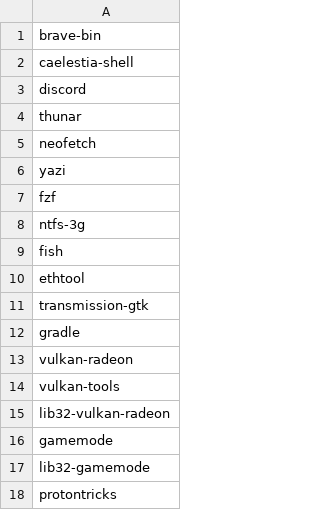
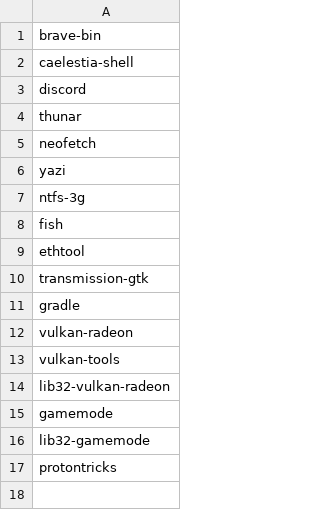
Before and after one commit to mihaialexandruteodor/Omarchy-Post-Install-Config, a CSV file: scripts/packages_install.csv, drawn as a sheet.

Commit message:
Update packages_install.csv

```diff
--- a/scripts/packages_install.csv
+++ b/scripts/packages_install.csv
@@ -6,3 +6,2 @@ neofetch,
 yazi,
-fzf,
 ntfs-3g,
```
